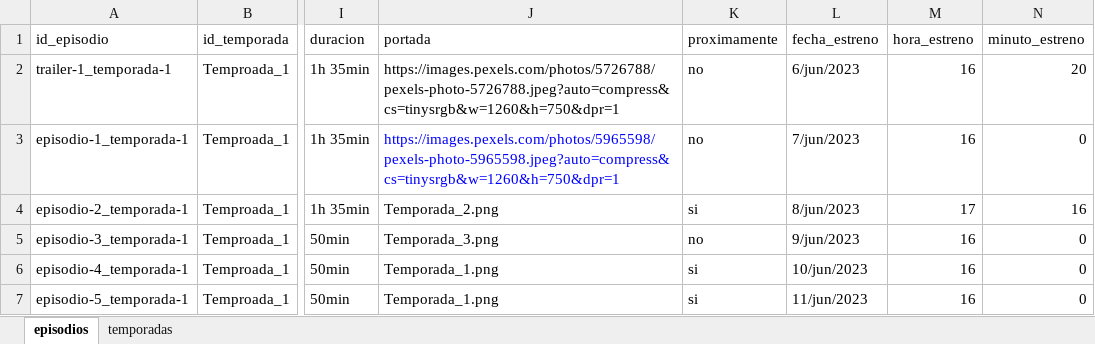
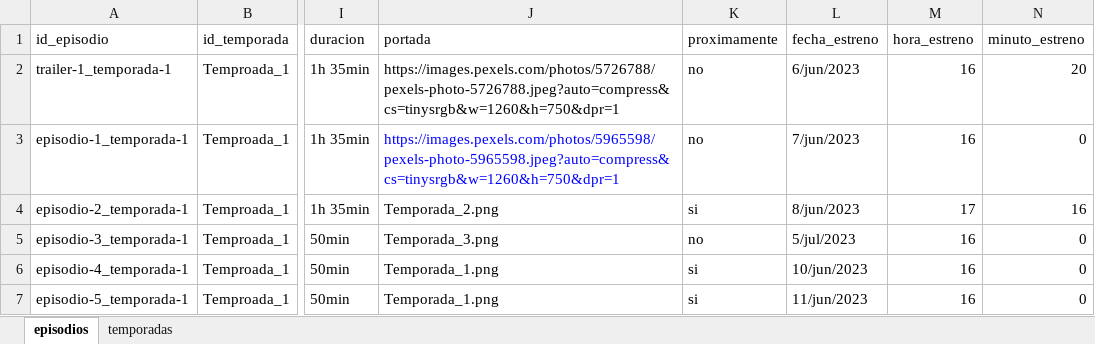
Before and after one commit to Angellomon/onco-ceptos, an Excel workbook: public/datos-onconceptos.xlsx, sheet episodios, drawn as a sheet; only a part is shown, gaps mark what is left out; values as stored, in another font and other column widths than the file's, no borders; the diff names each change by its address in the sheet, - before the commit and + after, or states it on an @@ line.

Commit message:
chore: update dummy db

```diff
--- a/public/datos-onconceptos.xlsx (sheet episodios)
+++ b/public/datos-onconceptos.xlsx (sheet episodios)
-L5 (fecha_estreno): 9/jun/2023
+L5 (fecha_estreno): 5/jul/2023
```
